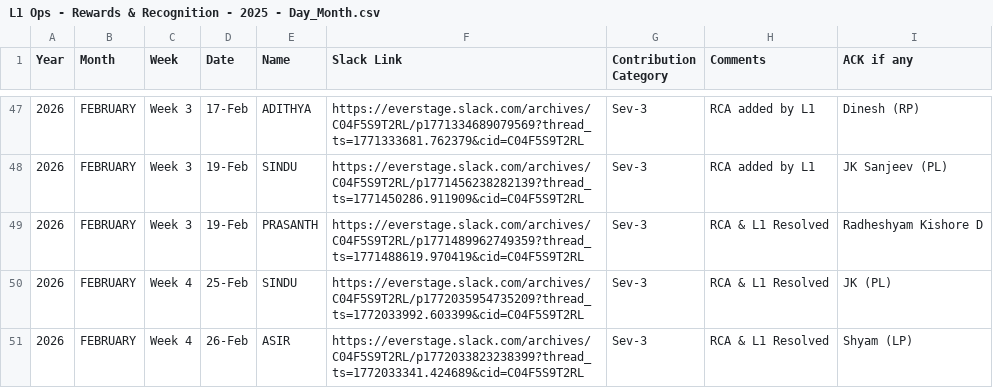
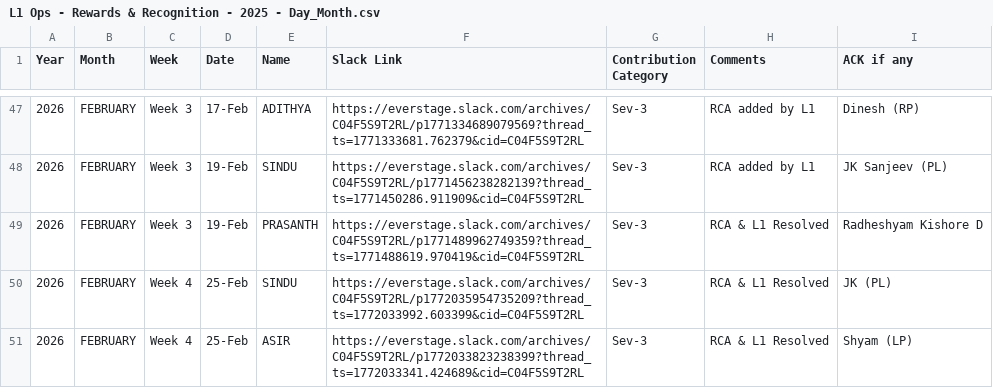
Before and after one commit to Raghul233/rr-dashboard, a CSV file: L1 Ops - Rewards & Recognition - 2025 - Day_Month.csv, drawn as a sheet; only a part is shown, gaps mark what is left out.

Commit message:
Update L1 Ops - Rewards & Recognition - 2025 - Day_Month.csv

```diff
--- a/L1 Ops - Rewards & Recognition - 2025 - Day_Month.csv
+++ b/L1 Ops - Rewards & Recognition - 2025 - Day_Month.csv
@@ -50,2 +50,2 @@ Year,Month,Week,Date,Name,Slack Link,Contribution Category,Comments,ACK if any
 2026,FEBRUARY,Week 4,25-Feb,SINDU,https://everstage.slack.com/archives/C04F5S9T2RL/p1772035954735209?thread_ts=1772033992.603399&cid=C04F5S9T2RL,Sev-3,RCA & L1 Resolved,JK (PL)
-2026,FEBRUARY,Week 4,26-Feb,ASIR,https://everstage.slack.com/archives/C04F5S9T2RL/p1772033823238399?thread_ts=1772033341.424689&cid=C04F5S9T2RL,Sev-3,RCA & L1 Resolved,Shyam (LP)
+2026,FEBRUARY,Week 4,25-Feb,ASIR,https://everstage.slack.com/archives/C04F5S9T2RL/p1772033823238399?thread_ts=1772033341.424689&cid=C04F5S9T2RL,Sev-3,RCA & L1 Resolved,Shyam (LP)
```
